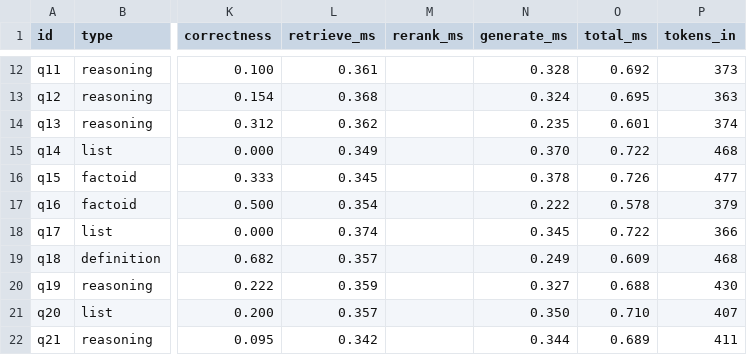
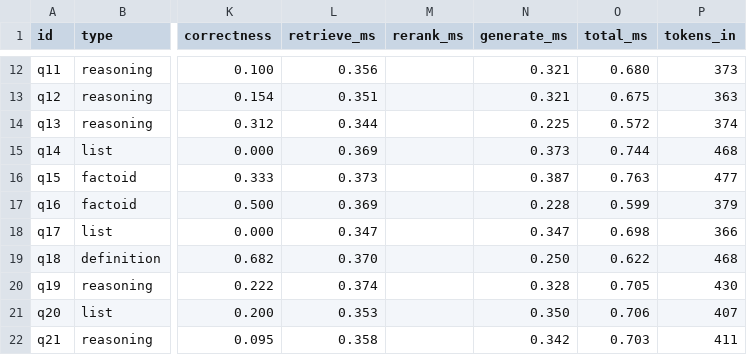
Before and after one commit to bnarasimha21/rag-workshop, a CSV file: evals/results/offline/citations-before-answers.csv, drawn as a sheet; only a part is shown, gaps mark what is left out; the diff covers the shown part only; the diff names each change by its address in the sheet, - before the commit and + after, or states it on an @@ line.

```diff
--- a/evals/results/offline/citations-before-answers.csv
+++ b/evals/results/offline/citations-before-answers.csv
-L12 (retrieve_ms): 0.361
+L12 (retrieve_ms): 0.356
-N12 (generate_ms): 0.328
+N12 (generate_ms): 0.321
-O12 (total_ms): 0.692
+O12 (total_ms): 0.680
-L13 (retrieve_ms): 0.368
+L13 (retrieve_ms): 0.351
-N13 (generate_ms): 0.324
+N13 (generate_ms): 0.321
-O13 (total_ms): 0.695
+O13 (total_ms): 0.675
-L14 (retrieve_ms): 0.362
+L14 (retrieve_ms): 0.344
-N14 (generate_ms): 0.235
+N14 (generate_ms): 0.225
-O14 (total_ms): 0.601
+O14 (total_ms): 0.572
-L15 (retrieve_ms): 0.349
+L15 (retrieve_ms): 0.369
-N15 (generate_ms): 0.370
+N15 (generate_ms): 0.373
-O15 (total_ms): 0.722
+O15 (total_ms): 0.744
-L16 (retrieve_ms): 0.345
+L16 (retrieve_ms): 0.373
-N16 (generate_ms): 0.378
+N16 (generate_ms): 0.387
-O16 (total_ms): 0.726
+O16 (total_ms): 0.763
-L17 (retrieve_ms): 0.354
+L17 (retrieve_ms): 0.369
-N17 (generate_ms): 0.222
+N17 (generate_ms): 0.228
-O17 (total_ms): 0.578
+O17 (total_ms): 0.599
-L18 (retrieve_ms): 0.374
+L18 (retrieve_ms): 0.347
-N18 (generate_ms): 0.345
+N18 (generate_ms): 0.347
-O18 (total_ms): 0.722
+O18 (total_ms): 0.698
-L19 (retrieve_ms): 0.357
+L19 (retrieve_ms): 0.370
-N19 (generate_ms): 0.249
+N19 (generate_ms): 0.250
-O19 (total_ms): 0.609
+O19 (total_ms): 0.622
-L20 (retrieve_ms): 0.359
+L20 (retrieve_ms): 0.374
-N20 (generate_ms): 0.327
+N20 (generate_ms): 0.328
-O20 (total_ms): 0.688
+O20 (total_ms): 0.705
-L21 (retrieve_ms): 0.357
+L21 (retrieve_ms): 0.353
-O21 (total_ms): 0.710
+O21 (total_ms): 0.706
-L22 (retrieve_ms): 0.342
+L22 (retrieve_ms): 0.358
-N22 (generate_ms): 0.344
+N22 (generate_ms): 0.342
-O22 (total_ms): 0.689
+O22 (total_ms): 0.703
```
Also changed, not shown: 56 edited cells elsewhere in this file, evals/results/offline/citations-after-answers.csv, 4 other files.
